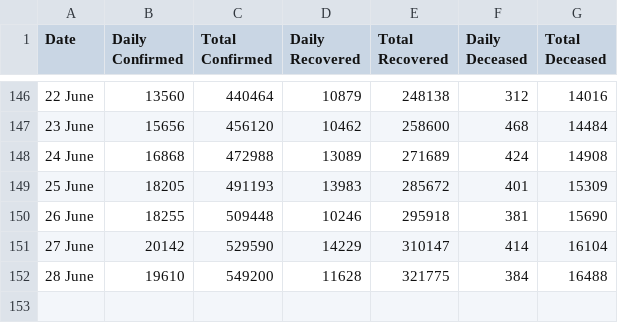
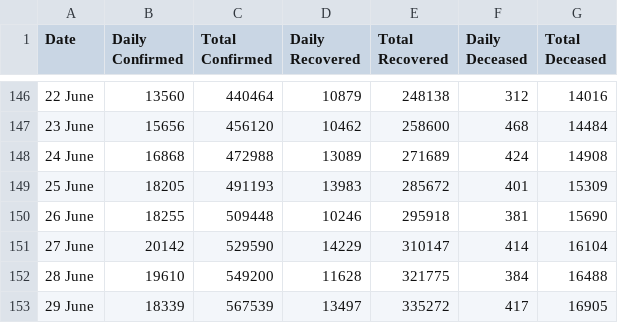
Before and after one commit to imdevskp/covid-19-india-data, a CSV file: nation_level_daily.csv, drawn as a sheet; only a part is shown, gaps mark what is left out; the diff names each change by its address in the sheet, - before the commit and + after, or states it on an @@ line.

```diff
--- a/nation_level_daily.csv
+++ b/nation_level_daily.csv
+row 153: 29 June | 18339 | 567539 | 13497 | 335272 | 417 | 16905
```
Also changed, not shown: complete.csv, district_level_latest.csv, 4 other files.
